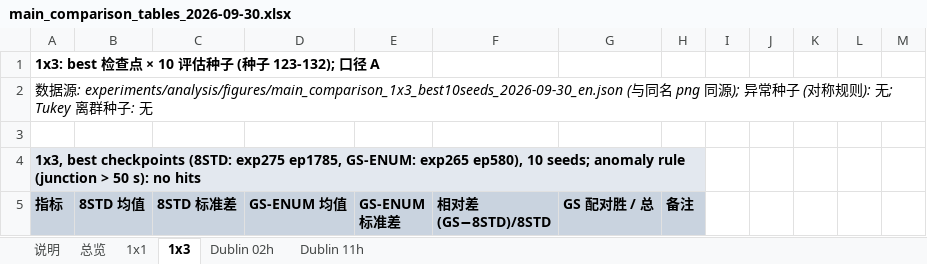
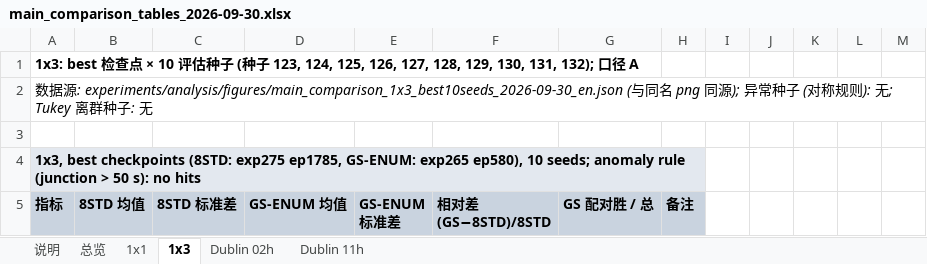
Before and after one commit to Gavin-Tao/Sumo-simulation, an Excel workbook: experiments/analysis/tables/main_comparison_tables_2026-09-30.xlsx, sheet 1x3, drawn as a sheet; only a part is shown; values as stored, in another font and other column widths than the file's, no borders; the diff names each change by its address in the sheet, - before the commit and + after, or states it on an @@ line.

```diff
--- a/experiments/analysis/tables/main_comparison_tables_2026-09-30.xlsx (sheet 1x3)
+++ b/experiments/analysis/tables/main_comparison_tables_2026-09-30.xlsx (sheet 1x3)
-A1 (指标): …(种子 123-132); 口径 A
+A1 (指标): …(种子 123, 124, 125, 126, 127, 128, 129, 130, 131, 132); 口径 A
```
Also changed, not shown: sheet Dublin 11h, sheet 总览, sheet 说明, sheet Dublin 02h, sheet 1x1, formulas that keep their value, 1 other file.
